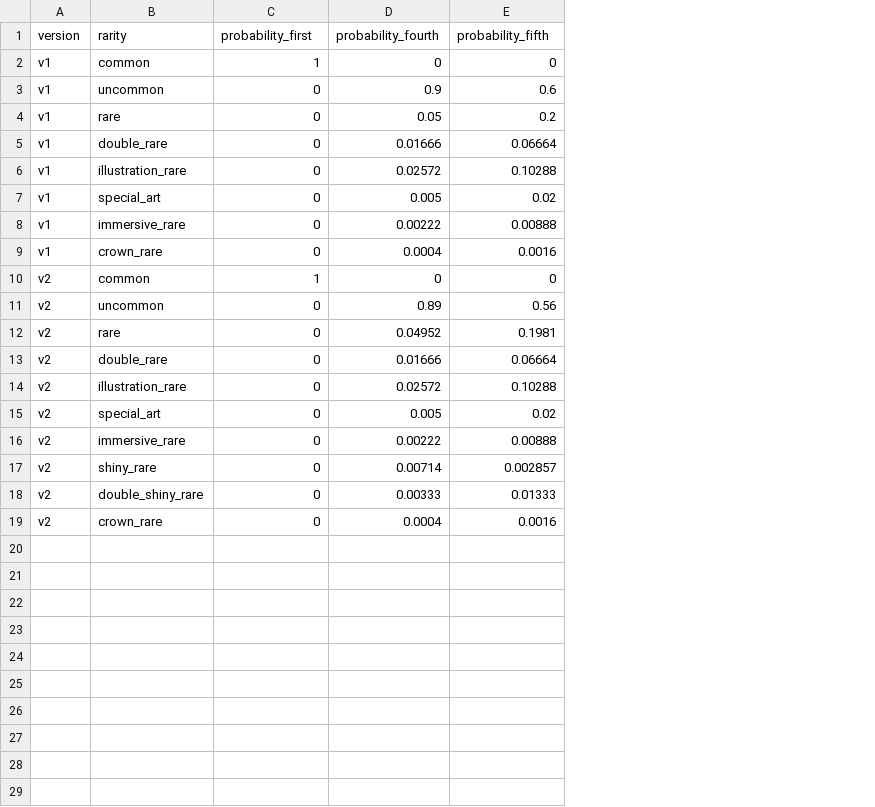
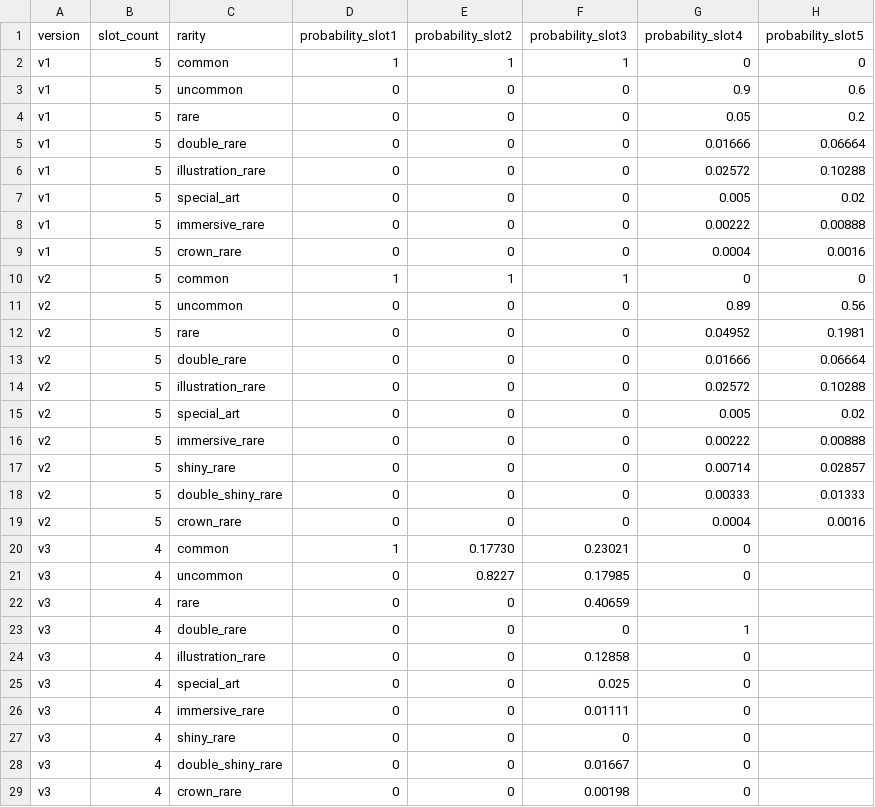
Before and after one commit to nyxdis/tcgp-tracker, a CSV file: data/rarity_probabilities.csv, drawn as a sheet; addresses are those after the commit; the diff names each change by its address in the sheet, - before the commit and + after, or states it on an @@ line.

```diff
--- a/data/rarity_probabilities.csv
+++ b/data/rarity_probabilities.csv
+column B (slot_count), rows 2-19: all 5
+column E (probability_slot2), rows 2-19: 1 | 0 | 0 | 0 | 0 | 0 | 0 | 0 | 1 | 0 | 0 | 0 | 0 | 0 | 0 | 0 | 0 | 0
+column F (probability_slot3), rows 2-19: 1 | 0 | 0 | 0 | 0 | 0 | 0 | 0 | 1 | 0 | 0 | 0 | 0 | 0 | 0 | 0 | 0 | 0
-D1: probability_first
+D1: probability_slot1
-G1: probability_fourth
+G1: probability_slot4
-H1: probability_fifth
+H1: probability_slot5
-H17 (probability_slot5): 0.002857
+H17 (probability_slot5): 0.02857
+row 20: v3 | 4 | common | 1 | 0.17730 | 0.23021 | 0
+row 21: v3 | 4 | uncommon | 0 | 0.8227 | 0.17985 | 0
+row 22: v3 | 4 | rare | 0 | 0 | 0.40659
+row 23: v3 | 4 | double_rare | 0 | 0 | 0 | 1
+row 24: v3 | 4 | illustration_rare | 0 | 0 | 0.12858 | 0
+row 25: v3 | 4 | special_art | 0 | 0 | 0.025 | 0
+row 26: v3 | 4 | immersive_rare | 0 | 0 | 0.01111 | 0
+row 27: v3 | 4 | shiny_rare | 0 | 0 | 0 | 0
+row 28: v3 | 4 | double_shiny_rare | 0 | 0 | 0.01667 | 0
+row 29: v3 | 4 | crown_rare | 0 | 0 | 0.00198 | 0
```
Also changed, not shown: 13 other files.
